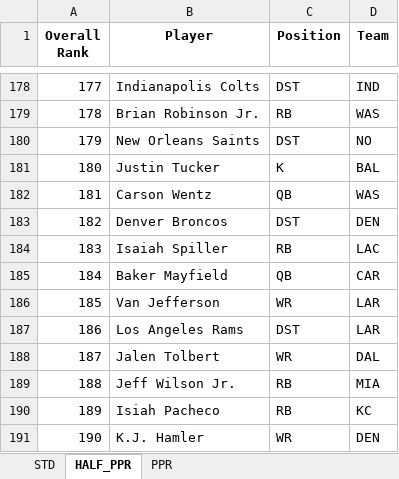
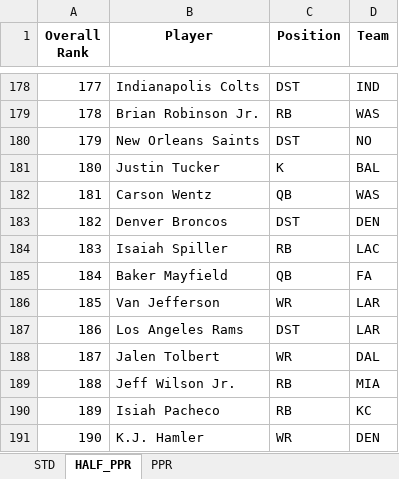
Before and after one commit to barbacbd/FantasyRankings, an Excel workbook: docs/FantasyProsFootballDraft.xlsx, sheet HALF_PPR, drawn as a sheet; only a part is shown, gaps mark what is left out; values as stored, in another font and other column widths than the file's, no borders; the diff names each change by its address in the sheet, - before the commit and + after, or states it on an @@ line.

```diff
--- a/docs/FantasyProsFootballDraft.xlsx (sheet HALF_PPR)
+++ b/docs/FantasyProsFootballDraft.xlsx (sheet HALF_PPR)
-D185 (Team): CAR
+D185 (Team): FA
```
Also changed, not shown: sheet PPR, sheet STD, docs/FantasyProsBaseballDraft.xlsx, docs/FantasyProsBasketballDraft.xlsx, 8 other files.
